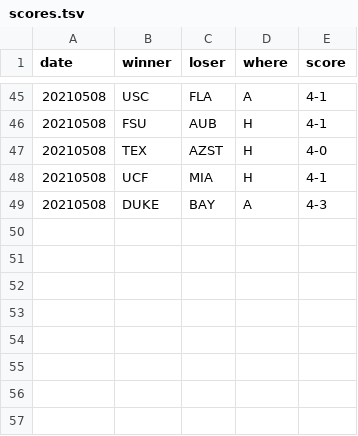
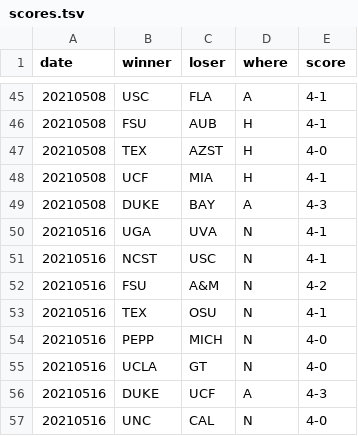
Before and after one commit to slam10s/may-madness, a TSV file: data/2020-21/ncaaw/scores.tsv, drawn as a sheet; only a part is shown, gaps mark what is left out; the diff names each change by its address in the sheet, - before the commit and + after, or states it on an @@ line.

```diff
--- a/data/2020-21/ncaaw/scores.tsv
+++ b/data/2020-21/ncaaw/scores.tsv
+row 50: 20210516 | UGA | UVA | N | 4-1
+row 51: 20210516 | NCST | USC | N | 4-1
+row 52: 20210516 | FSU | A&M | N | 4-2
+row 53: 20210516 | TEX | OSU | N | 4-1
+row 54: 20210516 | PEPP | MICH | N | 4-0
+row 55: 20210516 | UCLA | GT | N | 4-0
+row 56: 20210516 | DUKE | UCF | A | 4-3
+row 57: 20210516 | UNC | CAL | N | 4-0
```
Also changed, not shown: data/2020-21/ncaam/schedule.tsv, data/2020-21/ncaam/scores.tsv, 26 other files.
